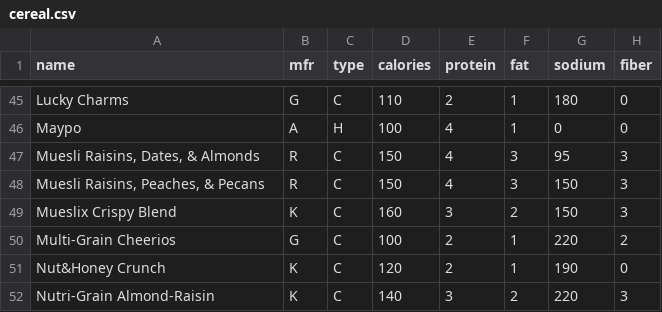
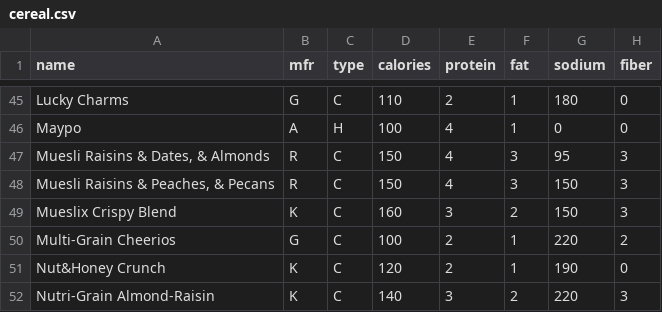
Before and after one commit to mamidi236/ML_Resources, a CSV file: cereal.csv, drawn as a sheet; only a part is shown, gaps mark what is left out; the diff names each change by its address in the sheet, - before the commit and + after, or states it on an @@ line.

Commit message:
Update cereal.csv
clean data

```diff
--- a/cereal.csv
+++ b/cereal.csv
-A47 (name): Muesli Raisins, Dates, & Almonds
+A47 (name): Muesli Raisins & Dates, & Almonds
-A48 (name): Muesli Raisins, Peaches, & Pecans
+A48 (name): Muesli Raisins & Peaches, & Pecans
```
